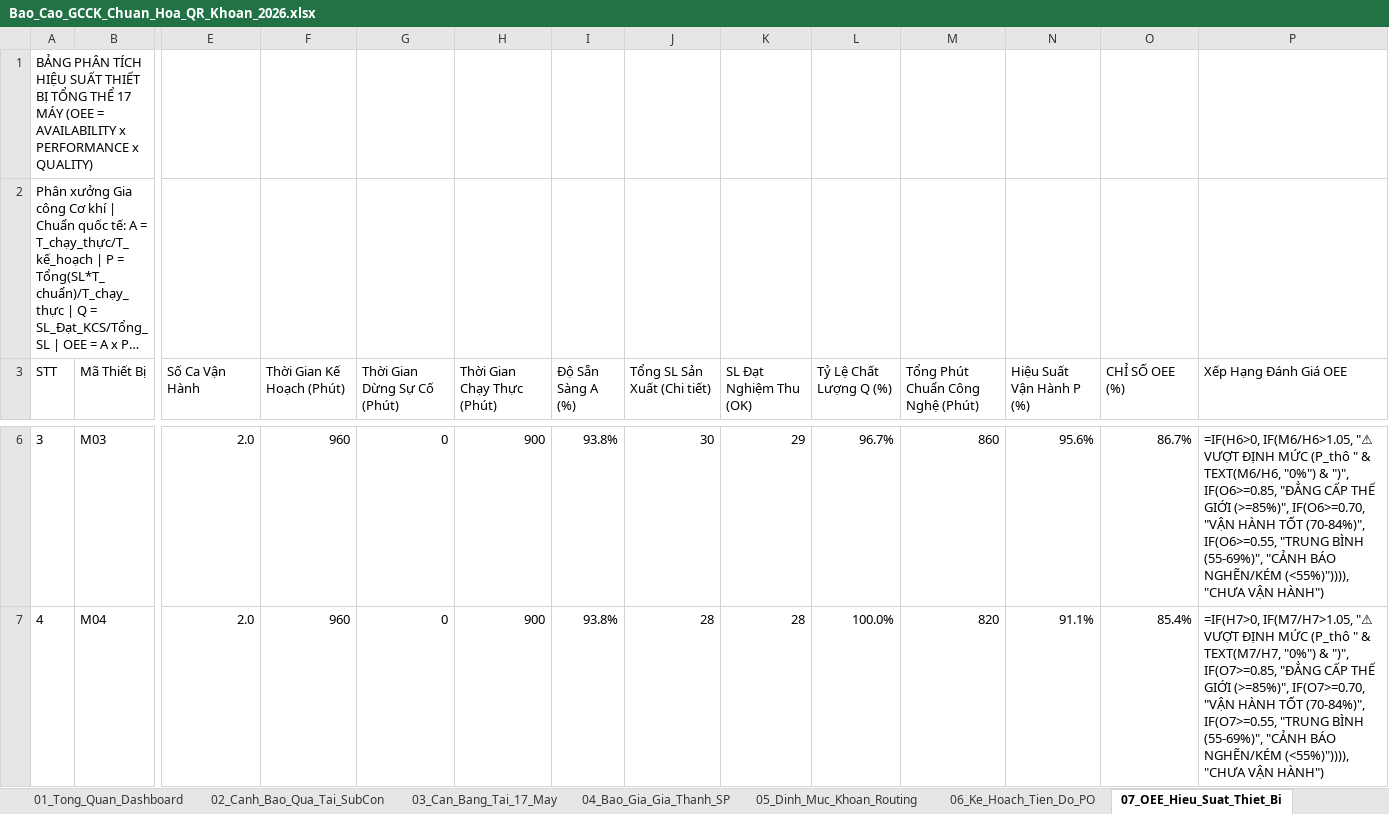
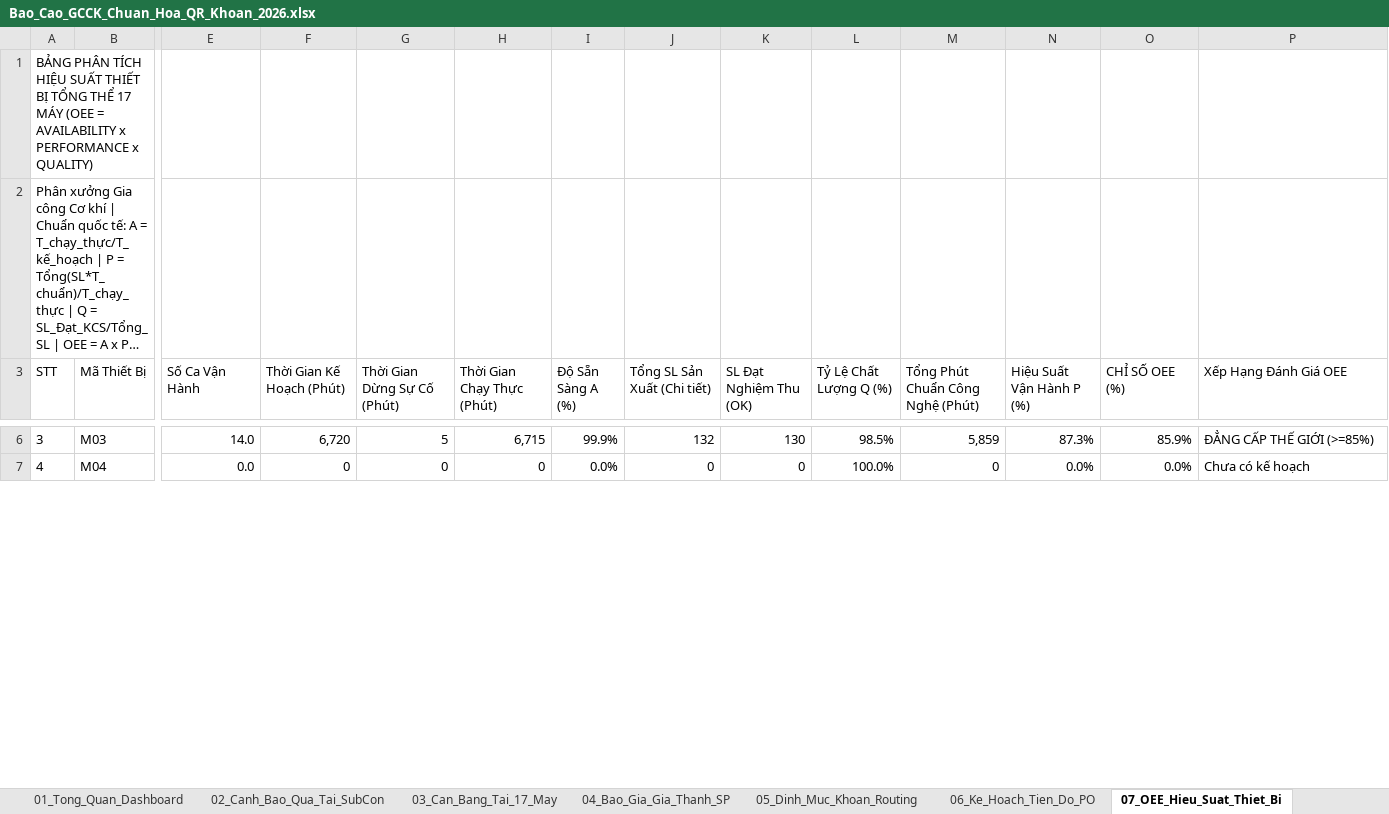
Before and after one commit to happiness2286-dot/sanluonggcck, an Excel workbook: Bao_Cao_GCCK_Chuan_Hoa_QR_Khoan_2026.xlsx, sheet 07_OEE_Hieu_Suat_Thiet_Bi, drawn as a sheet; only a part is shown, gaps mark what is left out; long unchanged cells end in …; values as stored, in another font and other column widths than the file's, no borders; formulas without a stored value are shown as written; the diff covers the shown part only; the diff names each change by its address in the sheet, - before the commit and + after, or states it on an @@ line.

```diff
--- a/Bao_Cao_GCCK_Chuan_Hoa_QR_Khoan_2026.xlsx (sheet 07_OEE_Hieu_Suat_Thiet_Bi)
+++ b/Bao_Cao_GCCK_Chuan_Hoa_QR_Khoan_2026.xlsx (sheet 07_OEE_Hieu_Suat_Thiet_Bi)
-E6 (Số Ca Vận Hành): 2.0
+E6 (Số Ca Vận Hành): 14.0
-F6 (Thời Gian Kế Hoạch (Phút)): 960
+F6 (Thời Gian Kế Hoạch (Phút)): 6,720
-G6 (Thời Gian Dừng Sự Cố (Phút)): 0
+G6 (Thời Gian Dừng Sự Cố (Phút)): 5
-H6 (Thời Gian Chạy Thực (Phút)): 900
+H6 (Thời Gian Chạy Thực (Phút)): 6,715
-I6 (Độ Sẵn Sàng A (%)): 93.8%
+I6 (Độ Sẵn Sàng A (%)): 99.9%
-J6 (Tổng SL Sản Xuất (Chi tiết)): 30
+J6 (Tổng SL Sản Xuất (Chi tiết)): 132
-K6 (SL Đạt Nghiệm Thu (OK)): 29
+K6 (SL Đạt Nghiệm Thu (OK)): 130
-L6 (Tỷ Lệ Chất Lượng Q (%)): 96.7%
+L6 (Tỷ Lệ Chất Lượng Q (%)): 98.5%
-M6 (Tổng Phút Chuẩn Công Nghệ (Phút)): 860
+M6 (Tổng Phút Chuẩn Công Nghệ (Phút)): 5,859
-N6 (Hiệu Suất Vận Hành P (%)): 95.6%
+N6 (Hiệu Suất Vận Hành P (%)): 87.3%
-O6 (CHỈ SỐ OEE (%)): 86.7%
+O6 (CHỈ SỐ OEE (%)): 85.9%
-P6 (Xếp Hạng Đánh Giá OEE): =IF(H6>0, IF(M6/H6>1.05, "⚠ VƯỢT ĐỊNH MỨC (P_thô " & TEXT(M6/H6, "0%") & ")", IF(O6>=0.85, "ĐẲNG CẤP THẾ GIỚI (>=85%)", IF(O6>=0.70, "VẬN HÀNH TỐT (70-84%)", IF(O6>=0.55, "TRUNG BÌNH (55-69%)", "CẢNH BÁO NGHẼN/KÉM (<55%)")))), "CHƯA VẬN HÀNH")
+P6 (Xếp Hạng Đánh Giá OEE): ĐẲNG CẤP THẾ GIỚI (>=85%)
-E7 (Số Ca Vận Hành): 2.0
+E7 (Số Ca Vận Hành): 0.0
-F7 (Thời Gian Kế Hoạch (Phút)): 960
+F7 (Thời Gian Kế Hoạch (Phút)): 0
-H7 (Thời Gian Chạy Thực (Phút)): 900
+H7 (Thời Gian Chạy Thực (Phút)): 0
-I7 (Độ Sẵn Sàng A (%)): 93.8%
+I7 (Độ Sẵn Sàng A (%)): 0.0%
-J7 (Tổng SL Sản Xuất (Chi tiết)): 28
+J7 (Tổng SL Sản Xuất (Chi tiết)): 0
-K7 (SL Đạt Nghiệm Thu (OK)): 28
+K7 (SL Đạt Nghiệm Thu (OK)): 0
-M7 (Tổng Phút Chuẩn Công Nghệ (Phút)): 820
+M7 (Tổng Phút Chuẩn Công Nghệ (Phút)): 0
-N7 (Hiệu Suất Vận Hành P (%)): 91.1%
+N7 (Hiệu Suất Vận Hành P (%)): 0.0%
-O7 (CHỈ SỐ OEE (%)): 85.4%
+O7 (CHỈ SỐ OEE (%)): 0.0%
-P7 (Xếp Hạng Đánh Giá OEE): =IF(H7>0, IF(M7/H7>1.05, "⚠ VƯỢT ĐỊNH MỨC (P_thô " & TEXT(M7/H7, "0%") & ")", IF(O7>=0.85, "ĐẲNG CẤP THẾ GIỚI (>=85%)", IF(O7>=0.70, "VẬN HÀNH TỐT (70-84%)", IF(O7>=0.55, "TRUNG BÌNH (55-69%)", "CẢNH BÁO NGHẼN/KÉM (<55%)")))), "CHƯA VẬN HÀNH")
+P7 (Xếp Hạng Đánh Giá OEE): Chưa có kế hoạch
```
Also changed, not shown: 182 edited cells elsewhere in this sheet, sheet 06_Ke_Hoach_Tien_Do_PO, sheet 10_Bang_Luong_Khoan_Tho, sheet 01_Tong_Quan_Dashboard, sheet 05_Dinh_Muc_Khoan_Routing, 1 other file.
